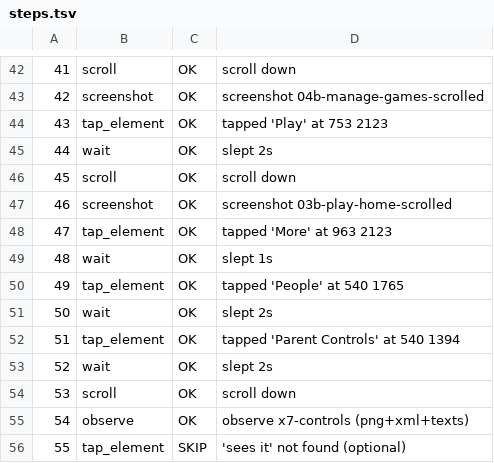
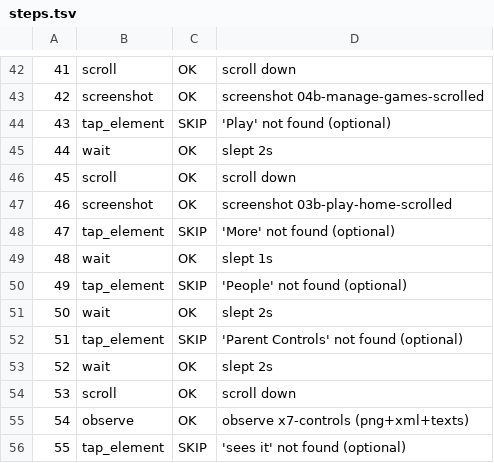
Before and after one commit to boo4blue/boo4blue.github.io, a TSV file: cloud-pc/storage/eyes/results/aaa-carecircle-v45e/steps.tsv, drawn as a sheet; only a part is shown, gaps mark what is left out; the diff covers the shown part only.

```diff
--- a/cloud-pc/storage/eyes/results/aaa-carecircle-v45e/steps.tsv
+++ b/cloud-pc/storage/eyes/results/aaa-carecircle-v45e/steps.tsv
@@ -43,3 +43,3 @@
 42	screenshot	OK	screenshot 04b-manage-games-scrolled
-43	tap_element	OK	tapped 'Play' at 753 2123
+43	tap_element	SKIP	'Play' not found (optional)
 44	wait	OK	slept 2s
@@ -47,7 +47,7 @@
 46	screenshot	OK	screenshot 03b-play-home-scrolled
-47	tap_element	OK	tapped 'More' at 963 2123
+47	tap_element	SKIP	'More' not found (optional)
 48	wait	OK	slept 1s
-49	tap_element	OK	tapped 'People' at 540 1765
+49	tap_element	SKIP	'People' not found (optional)
 50	wait	OK	slept 2s
-51	tap_element	OK	tapped 'Parent Controls' at 540 1394
+51	tap_element	SKIP	'Parent Controls' not found (optional)
 52	wait	OK	slept 2s
```
Also changed, not shown: 18 edited cells elsewhere in this file.
